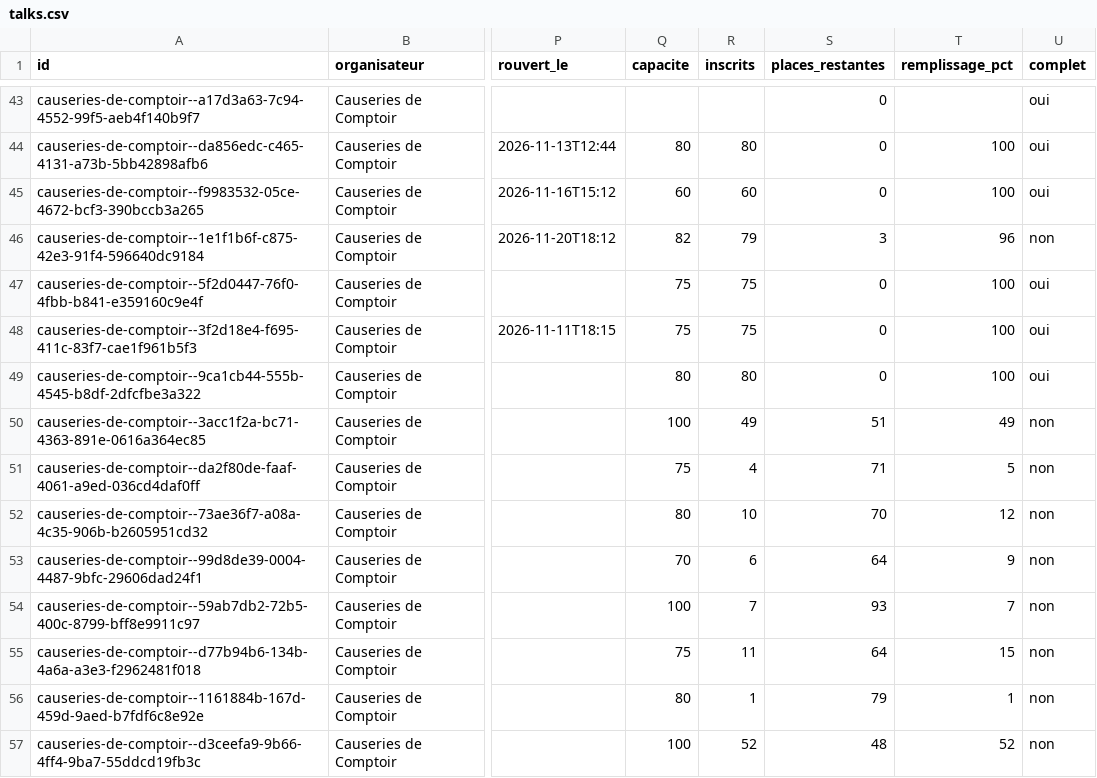
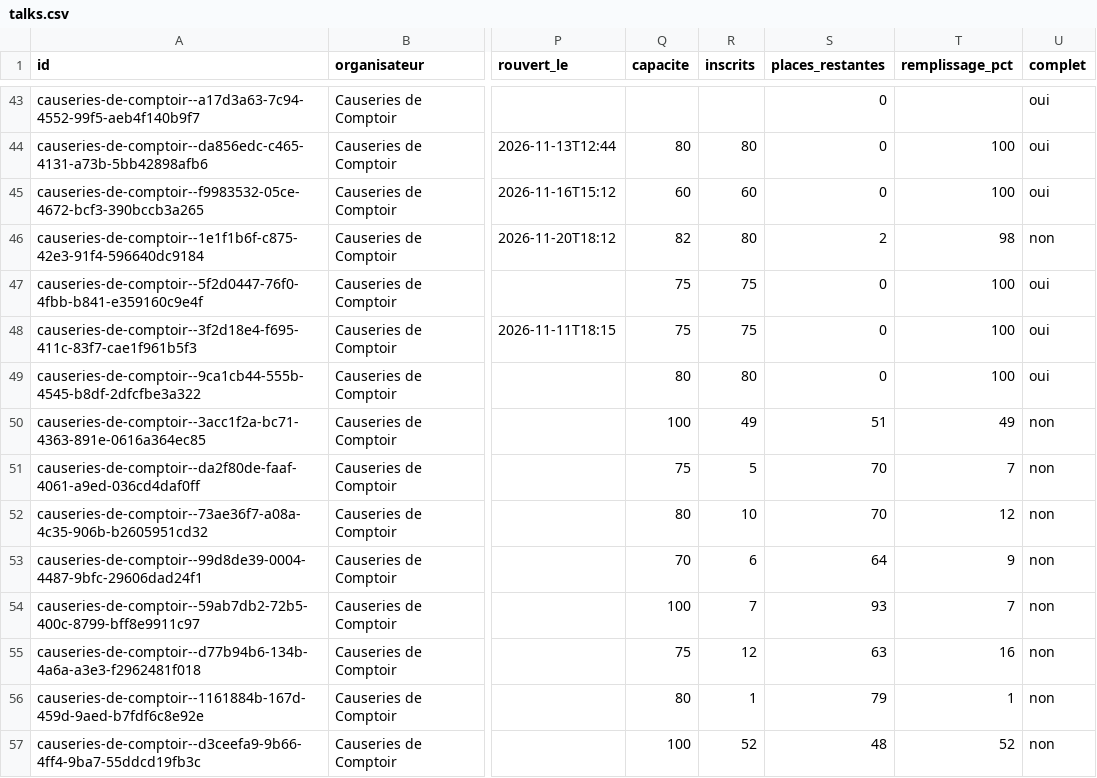
Before and after one commit to microeconomie/best-notif, a CSV file: data/talks.csv, drawn as a sheet; only a part is shown, gaps mark what is left out; the diff names each change by its address in the sheet, - before the commit and + after, or states it on an @@ line.

```diff
--- a/data/talks.csv
+++ b/data/talks.csv
-R46 (inscrits): 79
+R46 (inscrits): 80
-S46 (places_restantes): 3
+S46 (places_restantes): 2
-T46 (remplissage_pct): 96
+T46 (remplissage_pct): 98
-R51 (inscrits): 4
+R51 (inscrits): 5
-S51 (places_restantes): 71
+S51 (places_restantes): 70
-T51 (remplissage_pct): 5
+T51 (remplissage_pct): 7
-R55 (inscrits): 11
+R55 (inscrits): 12
-S55 (places_restantes): 64
+S55 (places_restantes): 63
-T55 (remplissage_pct): 15
+T55 (remplissage_pct): 16
```
Also changed, not shown: 2 other files.
